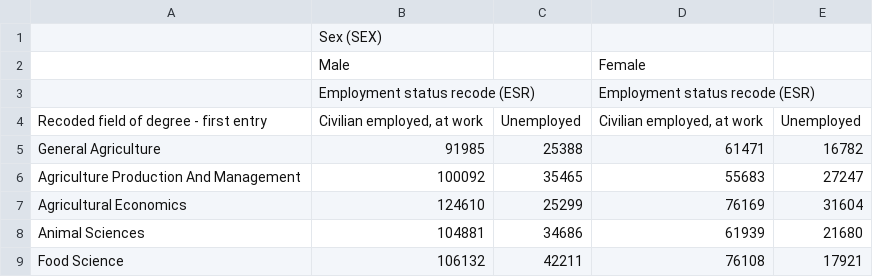
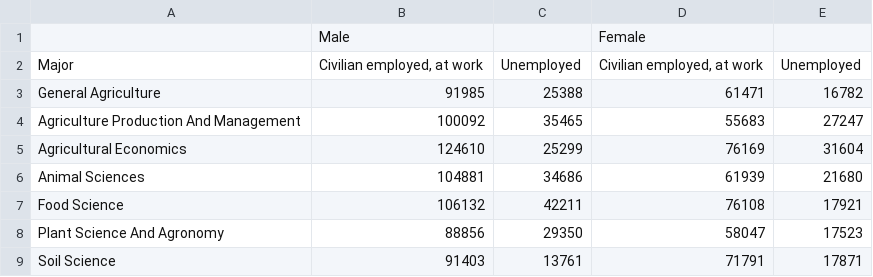
Before and after one commit to Areisu/cs133, a CSV file: 2022ACS-IncomeByEmploymentStatusGender.csv, drawn as a sheet; only a part is shown; the shorter side is filled out with more unchanged rows.

Commit message:
Update 2022ACS-IncomeByEmploymentStatusGender.csv

```diff
--- a/2022ACS-IncomeByEmploymentStatusGender.csv
+++ b/2022ACS-IncomeByEmploymentStatusGender.csv
@@ -1,5 +1,3 @@
-"","Sex (SEX)","","",""
 "","Male","","Female",""
-"","Employment status recode (ESR)","","Employment status recode (ESR)",""
-"Recoded field of degree - first entry","Civilian employed, at work","Unemployed","Civilian employed, at work","Unemployed"
+"Major","Civilian employed, at work","Unemployed","Civilian employed, at work","Unemployed"
 "General Agriculture","91985","25388","61471","16782"
```
